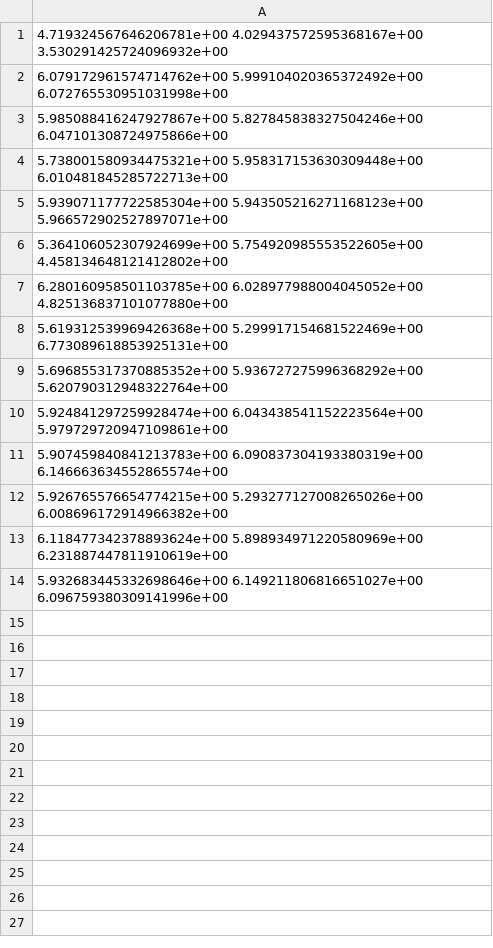
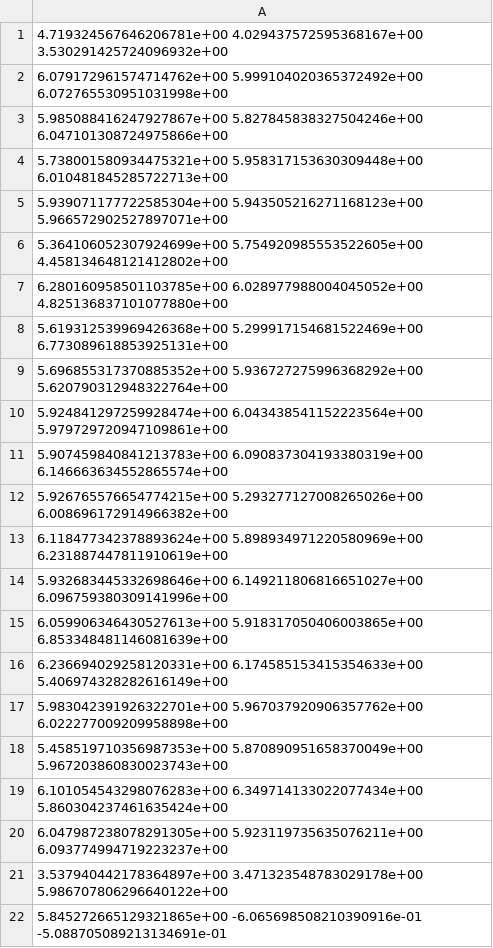
Before and after one commit to H-Y-H-Y-H/OSM, a CSV file: paper_data/rl_baseline_logger.csv, drawn as a sheet; the diff names each change by its address in the sheet, - before the commit and + after, or states it on an @@ line.

Commit message:
02032023

```diff
--- a/paper_data/rl_baseline_logger.csv
+++ b/paper_data/rl_baseline_logger.csv
+row 15: 6.059906346430527613e+00 5.918317050406003865e+00 6.853348481146081639e+00
+row 16: 6.236694029258120331e+00 6.174585153415354633e+00 5.406974328282616149e+00
+row 17: 5.983042391926322701e+00 5.967037920906357762e+00 6.022277009209958898e+00
+row 18: 5.458519710356987353e+00 5.870890951658370049e+00 5.967203860830023743e+00
+row 19: 6.101054543298076283e+00 6.349714133022077434e+00 5.860304237461635424e+00
+row 20: 6.047987238078291305e+00 5.923119735635076211e+00 6.093774994719223237e+00
+row 21: 3.537940442178364897e+00 3.471323548783029178e+00 5.986707806296640122e+00
+row 22: 5.845272665129321865e+00 -6.065698508210390916e-01 -5.088705089213134691e-01
```
